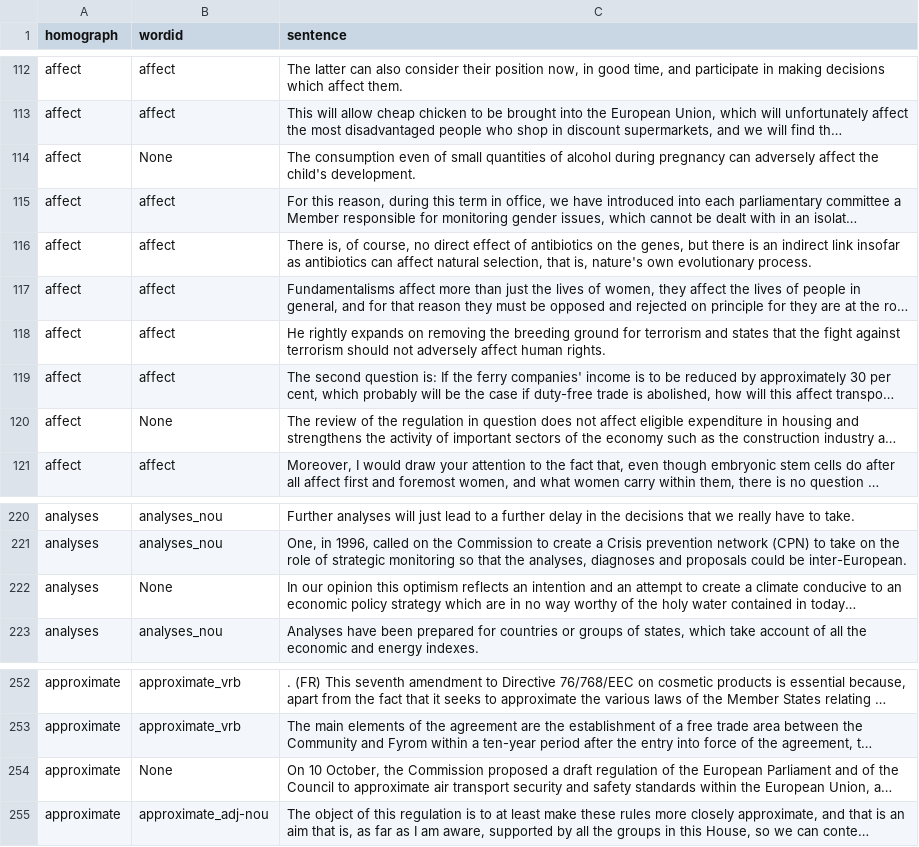
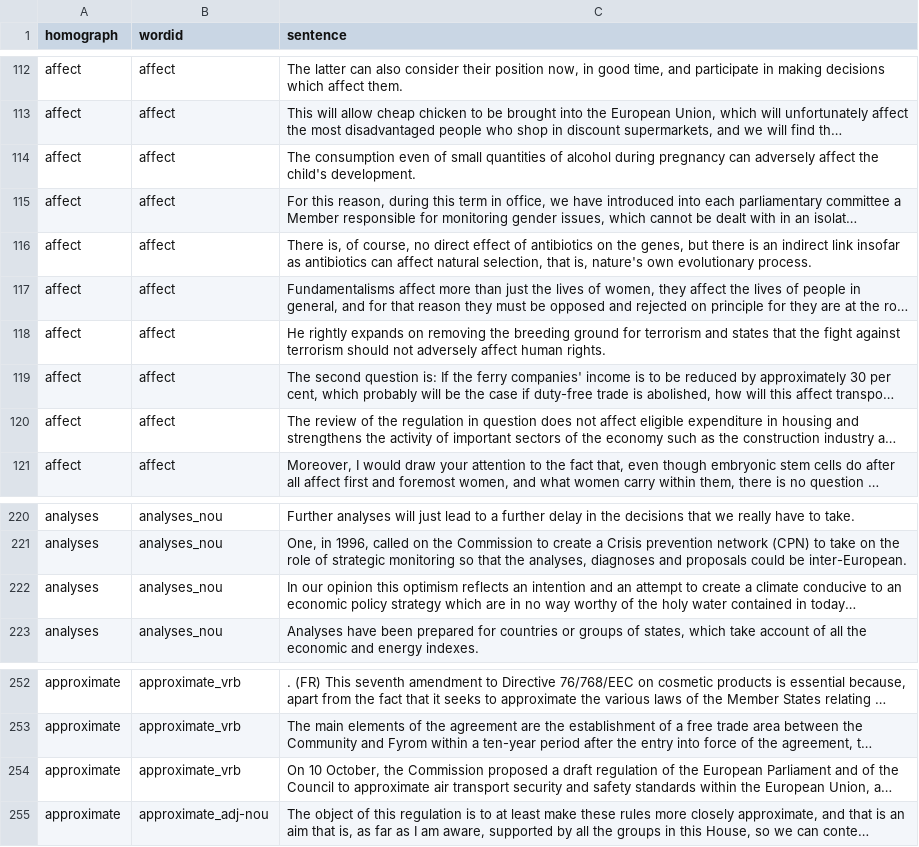
Before and after one commit to jseale/homograph_label_imputation_data, a TSV file: EUROPARL_Data/Europarl_Hand_All.tsv, drawn as a sheet; only a part is shown, gaps mark what is left out; long unchanged cells end in …; the diff covers the shown part only; the diff names each change by its address in the sheet, - before the commit and + after, or states it on an @@ line.

```diff
--- a/EUROPARL_Data/Europarl_Hand_All.tsv
+++ b/EUROPARL_Data/Europarl_Hand_All.tsv
-B114 (wordid): None
+B114 (wordid): affect
-B120 (wordid): None
+B120 (wordid): affect
-B222 (wordid): None
+B222 (wordid): analyses_nou
-B254 (wordid): None
+B254 (wordid): approximate_vrb
```
Also changed, not shown: 30 edited cells elsewhere in this file.
